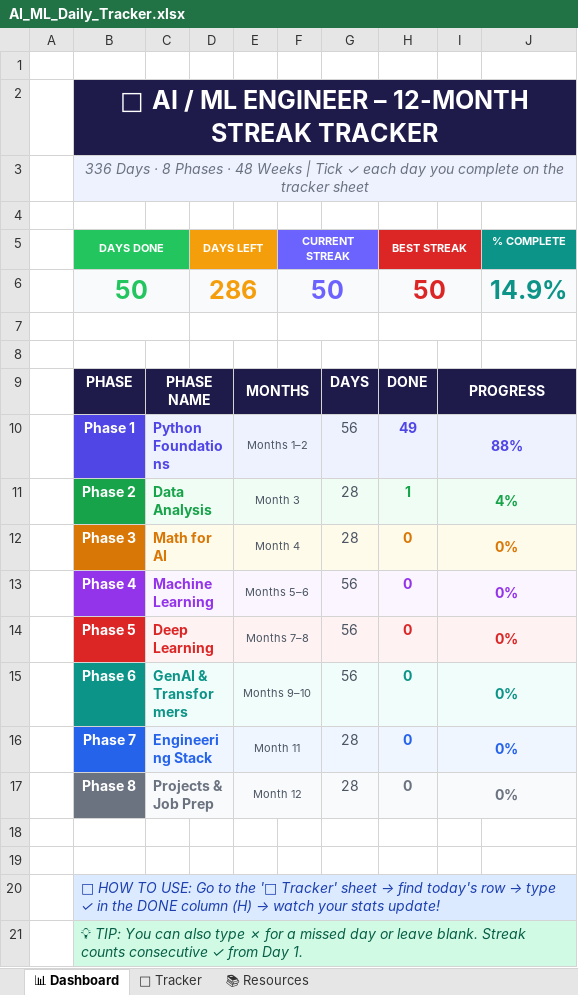
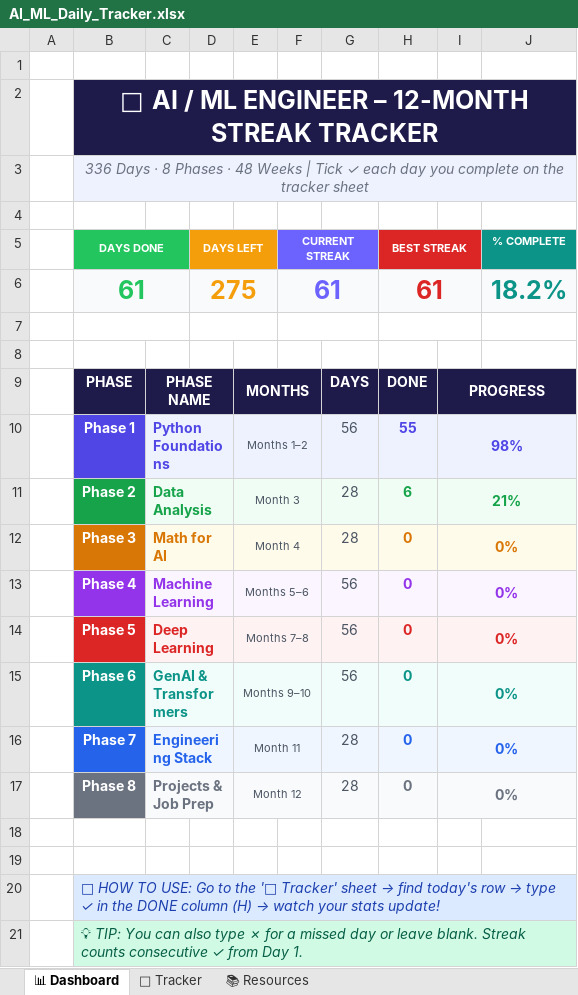
Before and after one commit to Het2208/AI-ML, an Excel workbook: AI_ML_Daily_Tracker.xlsx, sheet 📊 Dashboard, drawn as a sheet; values as stored, in another font and other column widths than the file's, no borders; removed rows and columns are numbered as before the commit, all else as after; the diff names each change by its address in the sheet, - before the commit and + after, or states it on an @@ line.

```diff
--- a/AI_ML_Daily_Tracker.xlsx (sheet 📊 Dashboard)
+++ b/AI_ML_Daily_Tracker.xlsx (sheet 📊 Dashboard)
-row 6:  | 50 |  | 286 |  | 50 |  | 50 |  | 14.9%
+row 6:  | 61 |  | 275 |  | 61 |  | 61 |  | 18.2%
-H10 (BEST STREAK): 49
+H10 (BEST STREAK): 55
-I10: 88%
+I10: 98%
-H11 (BEST STREAK): 1
+H11 (BEST STREAK): 6
-I11: 4%
+I11: 21%
```
Also changed, not shown: sheet 📅 Tracker, 6 other files.
